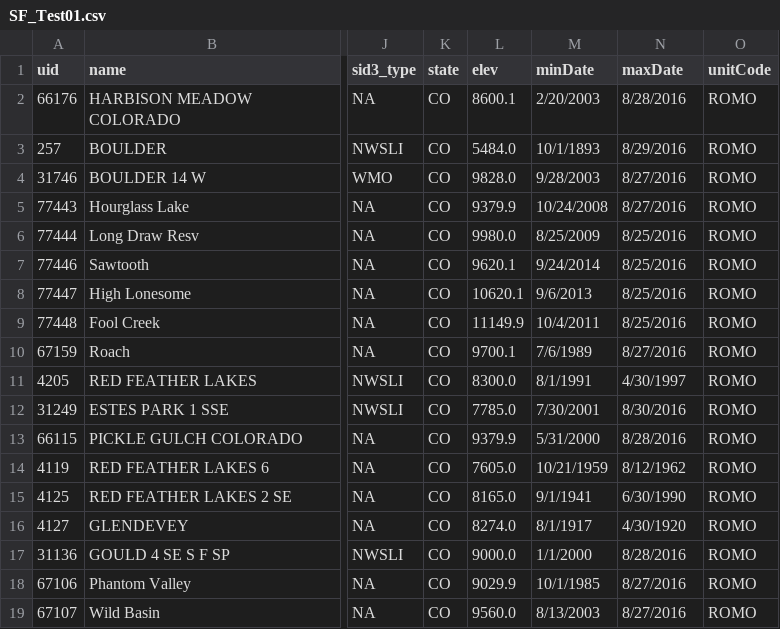
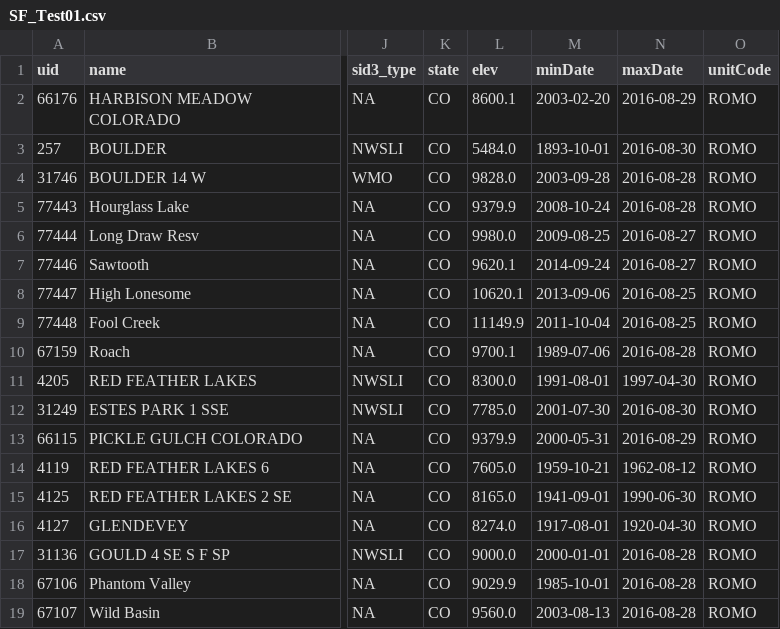
Before and after one commit to IMDProjects/IM_Climate, a CSV file: TestExamples/StationFinder/SF_Test01.csv, drawn as a sheet; only a part is shown, gaps mark what is left out; the diff covers the shown part only; the diff names each change by its address in the sheet, - before the commit and + after, or states it on an @@ line.

Commit message:
Reverted back to Isoformat for dates

```diff
--- a/TestExamples/StationFinder/SF_Test01.csv
+++ b/TestExamples/StationFinder/SF_Test01.csv
-M2 (minDate): 2/20/2003
+M2 (minDate): 2003-02-20
-N2 (maxDate): 8/28/2016
+N2 (maxDate): 2016-08-29
-M3 (minDate): 10/1/1893
+M3 (minDate): 1893-10-01
-N3 (maxDate): 8/29/2016
+N3 (maxDate): 2016-08-30
-M4 (minDate): 9/28/2003
+M4 (minDate): 2003-09-28
-N4:N5 (maxDate): 8/27/2016
+N4:N5 (maxDate): 2016-08-28
-M5 (minDate): 10/24/2008
+M5 (minDate): 2008-10-24
-M6 (minDate): 8/25/2009
+M6 (minDate): 2009-08-25
-N6:N7 (maxDate): 8/25/2016
+N6:N7 (maxDate): 2016-08-27
-M7 (minDate): 9/24/2014
+M7 (minDate): 2014-09-24
-M8 (minDate): 9/6/2013
+M8 (minDate): 2013-09-06
-N8:N9 (maxDate): 8/25/2016
+N8:N9 (maxDate): 2016-08-25
-M9 (minDate): 10/4/2011
+M9 (minDate): 2011-10-04
-M10 (minDate): 7/6/1989
+M10 (minDate): 1989-07-06
-N10 (maxDate): 8/27/2016
+N10 (maxDate): 2016-08-28
-M11 (minDate): 8/1/1991
+M11 (minDate): 1991-08-01
-N11 (maxDate): 4/30/1997
+N11 (maxDate): 1997-04-30
-M12 (minDate): 7/30/2001
+M12 (minDate): 2001-07-30
-N12 (maxDate): 8/30/2016
+N12 (maxDate): 2016-08-30
-M13 (minDate): 5/31/2000
+M13 (minDate): 2000-05-31
-N13 (maxDate): 8/28/2016
+N13 (maxDate): 2016-08-29
-M14 (minDate): 10/21/1959
+M14 (minDate): 1959-10-21
-N14 (maxDate): 8/12/1962
+N14 (maxDate): 1962-08-12
-M15 (minDate): 9/1/1941
+M15 (minDate): 1941-09-01
-N15 (maxDate): 6/30/1990
+N15 (maxDate): 1990-06-30
-M16 (minDate): 8/1/1917
+M16 (minDate): 1917-08-01
-N16 (maxDate): 4/30/1920
+N16 (maxDate): 1920-04-30
-M17 (minDate): 1/1/2000
+M17 (minDate): 2000-01-01
-N17 (maxDate): 8/28/2016
+N17 (maxDate): 2016-08-28
-M18 (minDate): 10/1/1985
+M18 (minDate): 1985-10-01
-N18:N19 (maxDate): 8/27/2016
+N18:N19 (maxDate): 2016-08-28
-M19 (minDate): 8/13/2003
+M19 (minDate): 2003-08-13
```
Also changed, not shown: 92 edited cells elsewhere in this file, TestExamples/StationFinder/SF_Test02.csv, 1 other file.
